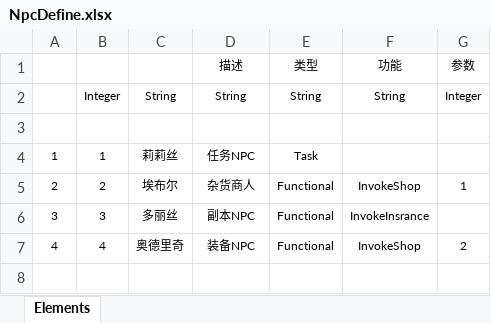
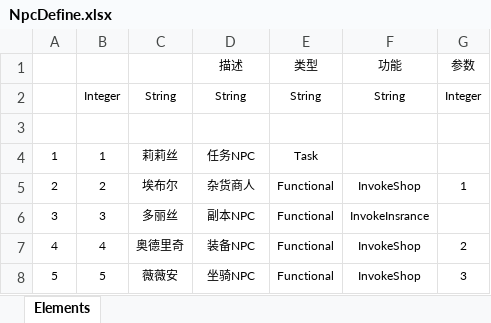
Before and after one commit to 2431903722/MMORPG, an Excel workbook: mmorpg/Src/Data/Tables/NpcDefine.xlsx, sheet Elements, drawn as a sheet; values as stored, in another font and other column widths than the file's, no borders; table styles not drawn; the diff names each change by its address in the sheet, - before the commit and + after, or states it on an @@ line.

```diff
--- a/mmorpg/Src/Data/Tables/NpcDefine.xlsx (sheet Elements)
+++ b/mmorpg/Src/Data/Tables/NpcDefine.xlsx (sheet Elements)
+row 8: 5 | 5 | 薇薇安 | 坐骑NPC | Functional | InvokeShop | 3
```
Also changed, not shown: 41 other files.
